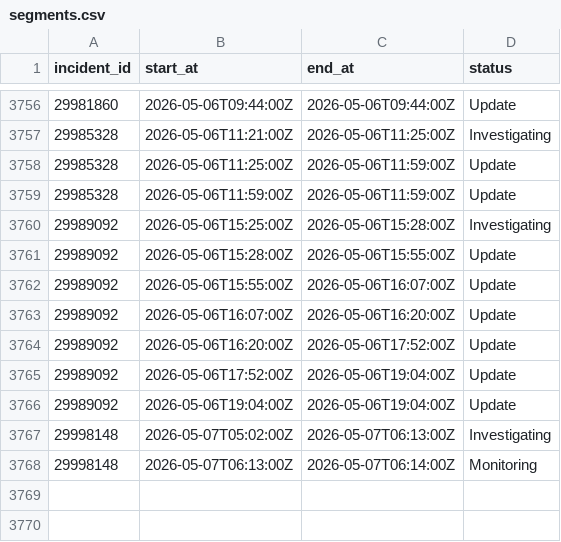
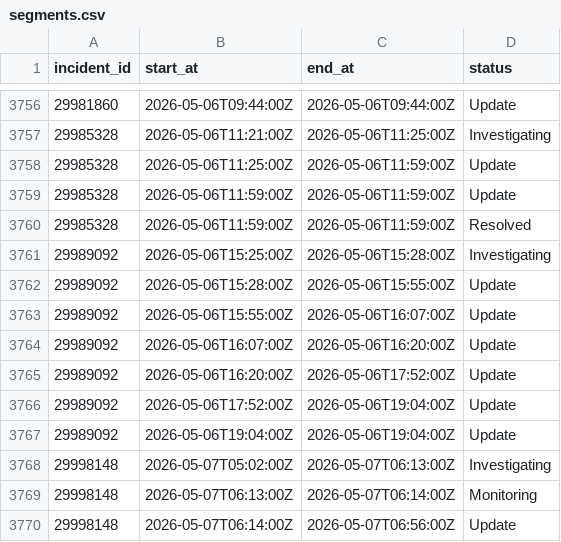
Before and after one commit to mrshu/github-statuses, a CSV file: parsed/segments.csv, drawn as a sheet; only a part is shown, gaps mark what is left out.

```diff
--- a/parsed/segments.csv
+++ b/parsed/segments.csv
@@ -3759,2 +3759,3 @@ incident_id,start_at,end_at,status
 29985328,2026-05-06T11:59:00Z,2026-05-06T11:59:00Z,Update
+29985328,2026-05-06T11:59:00Z,2026-05-06T11:59:00Z,Resolved
 29989092,2026-05-06T15:25:00Z,2026-05-06T15:28:00Z,Investigating
@@ -3768 +3769,2 @@ incident_id,start_at,end_at,status
 29998148,2026-05-07T06:13:00Z,2026-05-07T06:14:00Z,Monitoring
+29998148,2026-05-07T06:14:00Z,2026-05-07T06:56:00Z,Update
```
Also changed, not shown: parsed/downtime_windows.csv, 1 other file.
